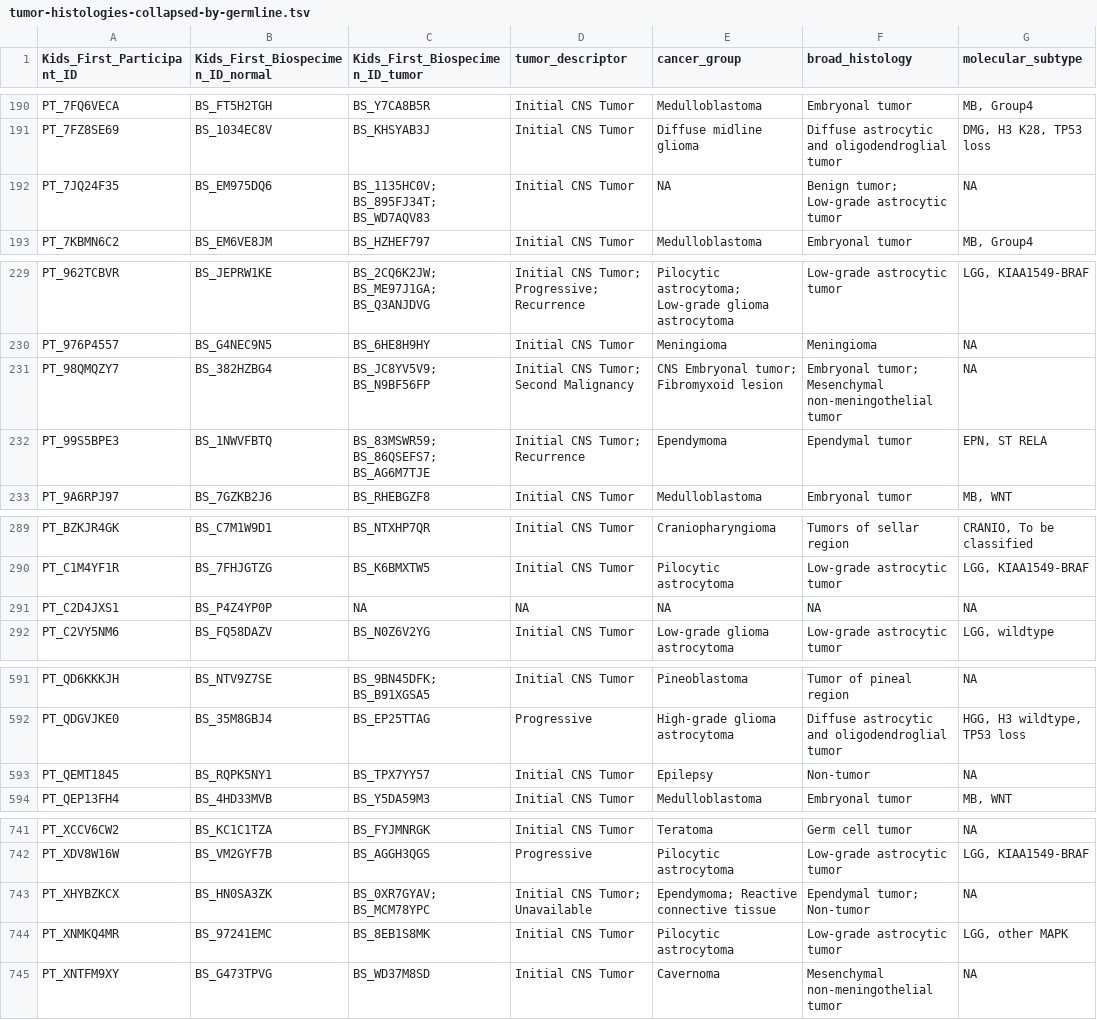
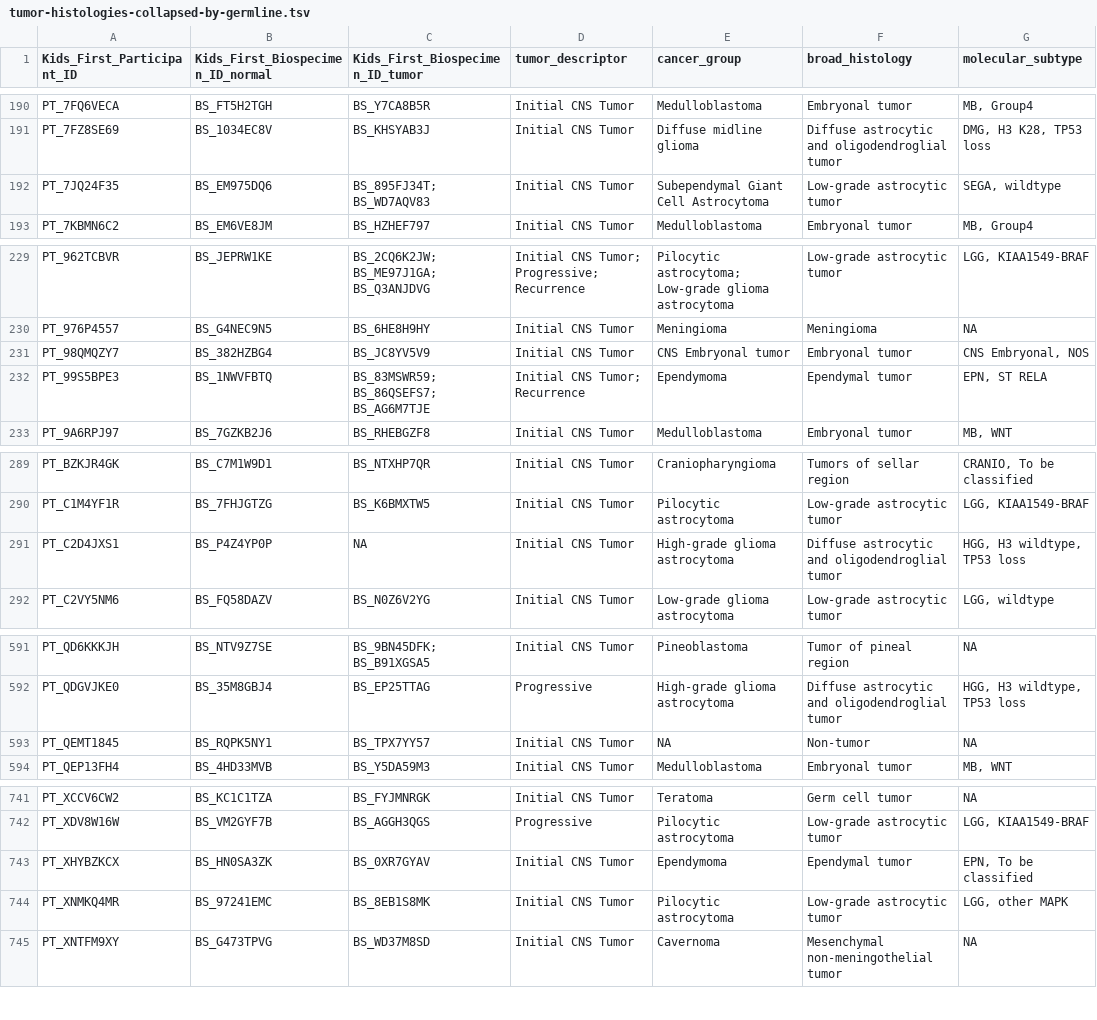
Before and after one commit to diskin-lab-chop/pbta-germline-somatic, a TSV file: analyses/collapse-tumor-histologies/results/tumor-histologies-collapsed-by-germline.tsv, drawn as a sheet; only a part is shown, gaps mark what is left out; the diff covers the shown part only.

Commit message:
recode epilepsy cg, remove multiple non-tumors, add cell line meta for PT_C2D4JXS1

```diff
--- a/analyses/collapse-tumor-histologies/results/tumor-histologies-collapsed-by-germline.tsv
+++ b/analyses/collapse-tumor-histologies/results/tumor-histologies-collapsed-by-germline.tsv
@@ -191,3 +191,3 @@ PT_7FQ6VECA	BS_FT5H2TGH	BS_Y7CA8B5R	Initial CNS Tumor	Medulloblastoma	Embryonal
 PT_7FZ8SE69	BS_1034EC8V	BS_KHSYAB3J	Initial CNS Tumor	Diffuse midline glioma	Diffuse astrocytic and oligodendroglial tumor	DMG, H3 K28, TP53 loss
-PT_7JQ24F35	BS_EM975DQ6	BS_1135HC0V; BS_895FJ34T; BS_WD7AQV83	Initial CNS Tumor	NA	Benign tumor; Low-grade astrocytic tumor	NA
+PT_7JQ24F35	BS_EM975DQ6	BS_895FJ34T; BS_WD7AQV83	Initial CNS Tumor	Subependymal Giant Cell Astrocytoma	Low-grade astrocytic tumor	SEGA, wildtype
 PT_7KBMN6C2	BS_EM6VE8JM	BS_HZHEF797	Initial CNS Tumor	Medulloblastoma	Embryonal tumor	MB, Group4
@@ -230,3 +230,3 @@ PT_962TCBVR	BS_JEPRW1KE	BS_2CQ6K2JW; BS_ME97J1GA; BS_Q3ANJDVG	Initial CNS Tumor;
 PT_976P4557	BS_G4NEC9N5	BS_6HE8H9HY	Initial CNS Tumor	Meningioma	Meningioma	NA
-PT_98QMQZY7	BS_382HZBG4	BS_JC8YV5V9; BS_N9BF56FP	Initial CNS Tumor; Second Malignancy	CNS Embryonal tumor; Fibromyxoid lesion	Embryonal tumor; Mesenchymal non-meningothelial tumor	NA
+PT_98QMQZY7	BS_382HZBG4	BS_JC8YV5V9	Initial CNS Tumor	CNS Embryonal tumor	Embryonal tumor	CNS Embryonal, NOS
 PT_99S5BPE3	BS_1NWVFBTQ	BS_83MSWR59; BS_86QSEFS7; BS_AG6M7TJE	Initial CNS Tumor; Recurrence	Ependymoma	Ependymal tumor	EPN, ST RELA
@@ -290,3 +290,3 @@ PT_BZKJR4GK	BS_C7M1W9D1	BS_NTXHP7QR	Initial CNS Tumor	Craniopharyngioma	Tumors o
 PT_C1M4YF1R	BS_7FHJGTZG	BS_K6BMXTW5	Initial CNS Tumor	Pilocytic astrocytoma	Low-grade astrocytic tumor	LGG, KIAA1549-BRAF
-PT_C2D4JXS1	BS_P4Z4YP0P	NA	NA	NA	NA	NA
+PT_C2D4JXS1	BS_P4Z4YP0P	NA	Initial CNS Tumor	High-grade glioma astrocytoma	Diffuse astrocytic and oligodendroglial tumor	HGG, H3 wildtype, TP53 loss
 PT_C2VY5NM6	BS_FQ58DAZV	BS_N0Z6V2YG	Initial CNS Tumor	Low-grade glioma astrocytoma	Low-grade astrocytic tumor	LGG, wildtype
@@ -592,3 +592,3 @@ PT_QD6KKKJH	BS_NTV9Z7SE	BS_9BN45DFK; BS_B91XGSA5	Initial CNS Tumor	Pineoblastoma
 PT_QDGVJKE0	BS_35M8GBJ4	BS_EP25TTAG	Progressive	High-grade glioma astrocytoma	Diffuse astrocytic and oligodendroglial tumor	HGG, H3 wildtype, TP53 loss
-PT_QEMT1845	BS_RQPK5NY1	BS_TPX7YY57	Initial CNS Tumor	Epilepsy	Non-tumor	NA
+PT_QEMT1845	BS_RQPK5NY1	BS_TPX7YY57	Initial CNS Tumor	NA	Non-tumor	NA
 PT_QEP13FH4	BS_4HD33MVB	BS_Y5DA59M3	Initial CNS Tumor	Medulloblastoma	Embryonal tumor	MB, WNT
@@ -742,3 +742,3 @@ PT_XCCV6CW2	BS_KC1C1TZA	BS_FYJMNRGK	Initial CNS Tumor	Teratoma	Germ cell tumor	N
 PT_XDV8W16W	BS_VM2GYF7B	BS_AGGH3QGS	Progressive	Pilocytic astrocytoma	Low-grade astrocytic tumor	LGG, KIAA1549-BRAF
-PT_XHYBZKCX	BS_HN0SA3ZK	BS_0XR7GYAV; BS_MCM78YPC	Initial CNS Tumor; Unavailable	Ependymoma; Reactive connective tissue	Ependymal tumor; Non-tumor	NA
+PT_XHYBZKCX	BS_HN0SA3ZK	BS_0XR7GYAV	Initial CNS Tumor	Ependymoma	Ependymal tumor	EPN, To be classified
 PT_XNMKQ4MR	BS_97241EMC	BS_8EB1S8MK	Initial CNS Tumor	Pilocytic astrocytoma	Low-grade astrocytic tumor	LGG, other MAPK
```
Also changed, not shown: 1 edited cell elsewhere in this file, analyses/collapse-tumor-histologies/results/primary-tumor-histologies-collapsed-by-germline.tsv, 1 other file.
